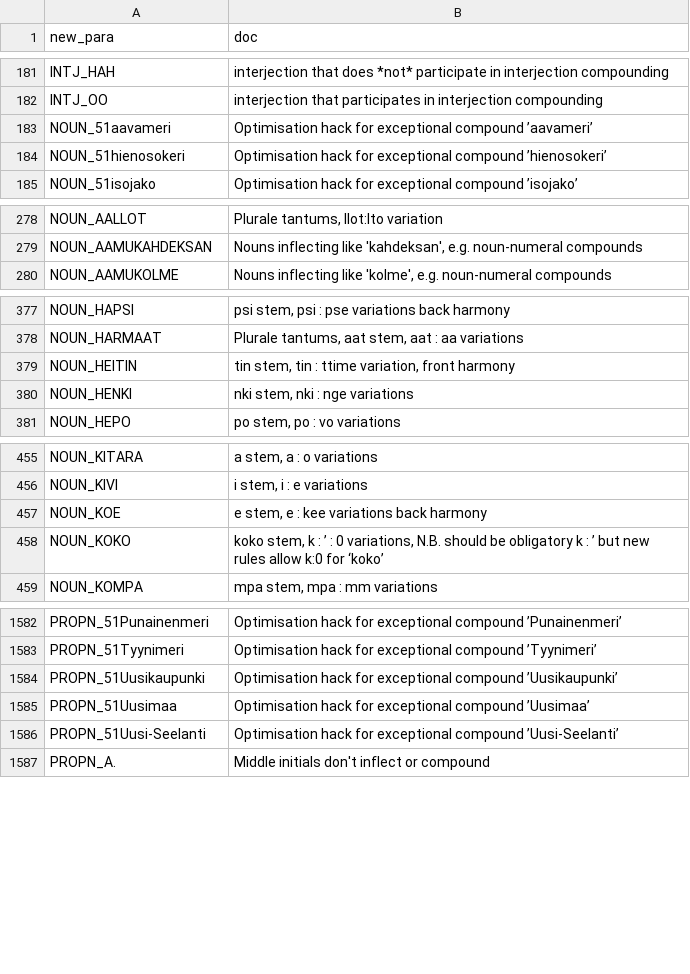
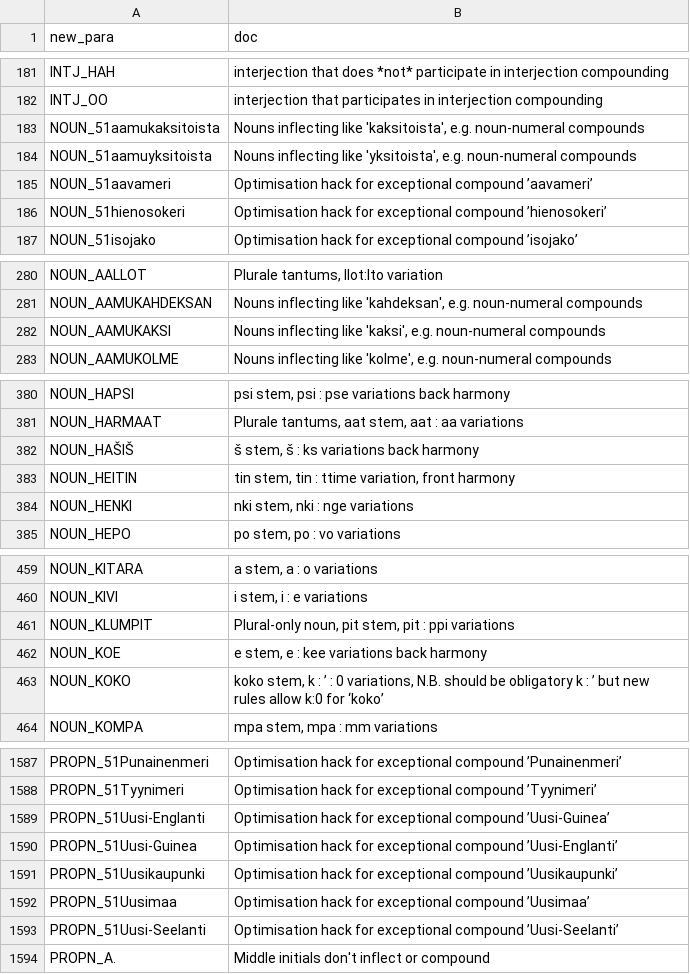
Before and after one commit to flammie/omorfi, a TSV file: src/docs/paradigms.tsv, drawn as a sheet; only a part is shown, gaps mark what is left out.

Commit message:
some more fixes to wikt data

```diff
--- a/src/docs/paradigms.tsv
+++ b/src/docs/paradigms.tsv
@@ -182,2 +182,4 @@ INTJ_HAH	interjection that does *not* participate in interjection compounding
 INTJ_OO	interjection that participates in interjection compounding
+NOUN_51aamukaksitoista	Nouns inflecting like 'kaksitoista', e.g. noun-numeral compounds
+NOUN_51aamuyksitoista	Nouns inflecting like 'yksitoista', e.g. noun-numeral compounds
 NOUN_51aavameri	Optimisation hack for exceptional compound ’aavameri’
@@ -279,2 +281,3 @@ NOUN_AALLOT	Plurale tantums, llot:lto variation
 NOUN_AAMUKAHDEKSAN	Nouns inflecting like 'kahdeksan', e.g. noun-numeral compounds
+NOUN_AAMUKAKSI	Nouns inflecting like 'kaksi', e.g. noun-numeral compounds
 NOUN_AAMUKOLME	Nouns inflecting like 'kolme', e.g. noun-numeral compounds
@@ -378,2 +381,3 @@ NOUN_HAPSI	psi stem, psi : pse variations back harmony
 NOUN_HARMAAT	Plurale tantums, aat stem, aat : aa variations
+NOUN_HAŠIŠ	š stem, š : ks variations back harmony
 NOUN_HEITIN	tin stem, tin : ttime variation, front harmony
@@ -456,2 +460,3 @@ NOUN_KITARA	a stem, a : o variations
 NOUN_KIVI	i stem, i : e variations
+NOUN_KLUMPIT	Plural-only noun, pit stem, pit : ppi variations
 NOUN_KOE	e stem, e : kee variations back harmony
@@ -1583,2 +1588,4 @@ PROPN_51Punainenmeri	Optimisation hack for exceptional compound ’Punainenmeri
 PROPN_51Tyynimeri	Optimisation hack for exceptional compound ’Tyynimeri’
+PROPN_51Uusi-Englanti	Optimisation hack for exceptional compound ’Uusi-Guinea’
+PROPN_51Uusi-Guinea	Optimisation hack for exceptional compound ’Uusi-Englanti’
 PROPN_51Uusikaupunki	Optimisation hack for exceptional compound ’Uusikaupunki’
```
Also changed, not shown: src/docs/lexemes.tsv, src/paradigms.tsv, 2 other files.
